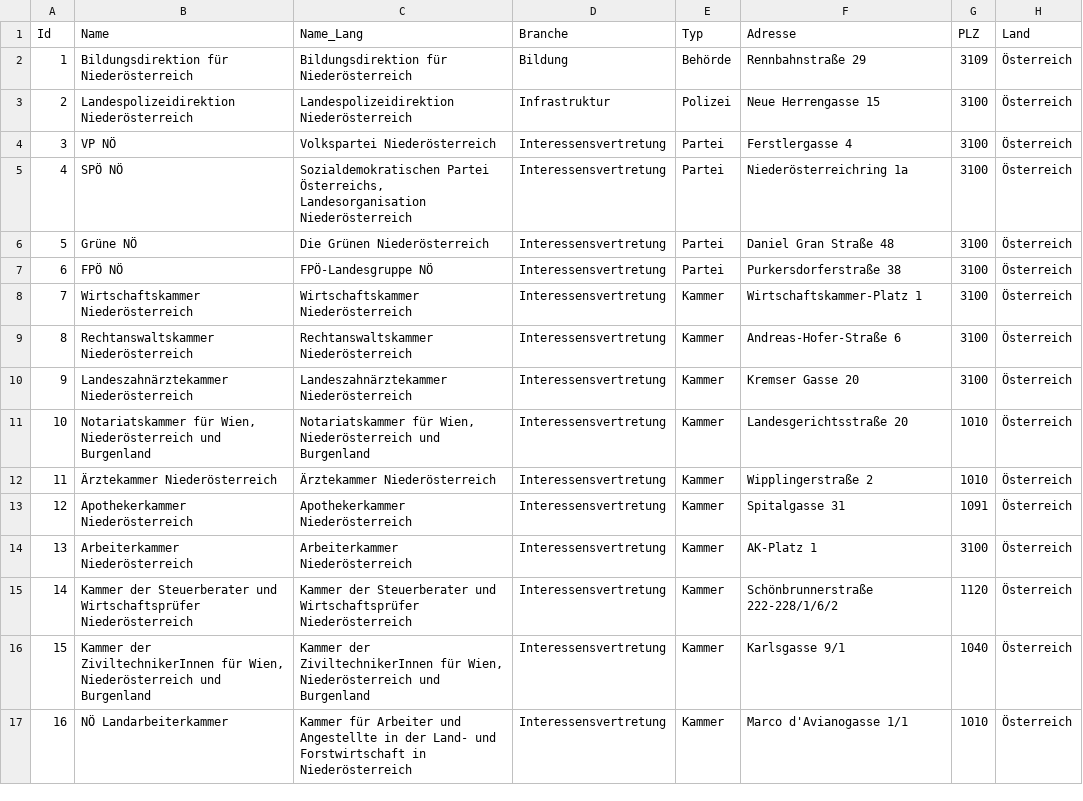
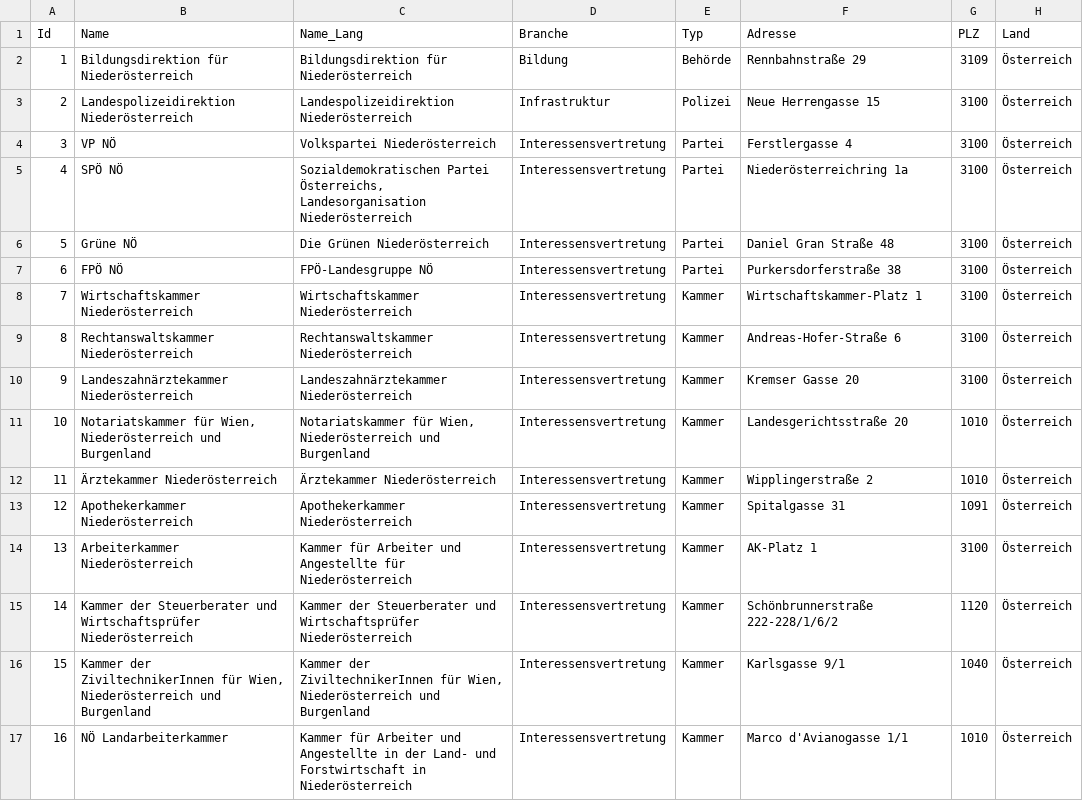
Before and after one commit to cyber-perikarp/auskunftsbegehren_at_adressen, a CSV file: niederoesterreich/niederoesterreich.csv, drawn as a sheet; only a part is shown; the diff names each change by its address in the sheet, - before the commit and + after, or states it on an @@ line.

```diff
--- a/niederoesterreich/niederoesterreich.csv
+++ b/niederoesterreich/niederoesterreich.csv
-C14 (Name_Lang): Arbeiterkammer Niederösterreich
+C14 (Name_Lang): Kammer für Arbeiter und Angestellte für Niederösterreich
```
Also changed, not shown: kaernten/kaernten.csv, oberoesterreich/oberoesterreich.csv, 5 other files.
